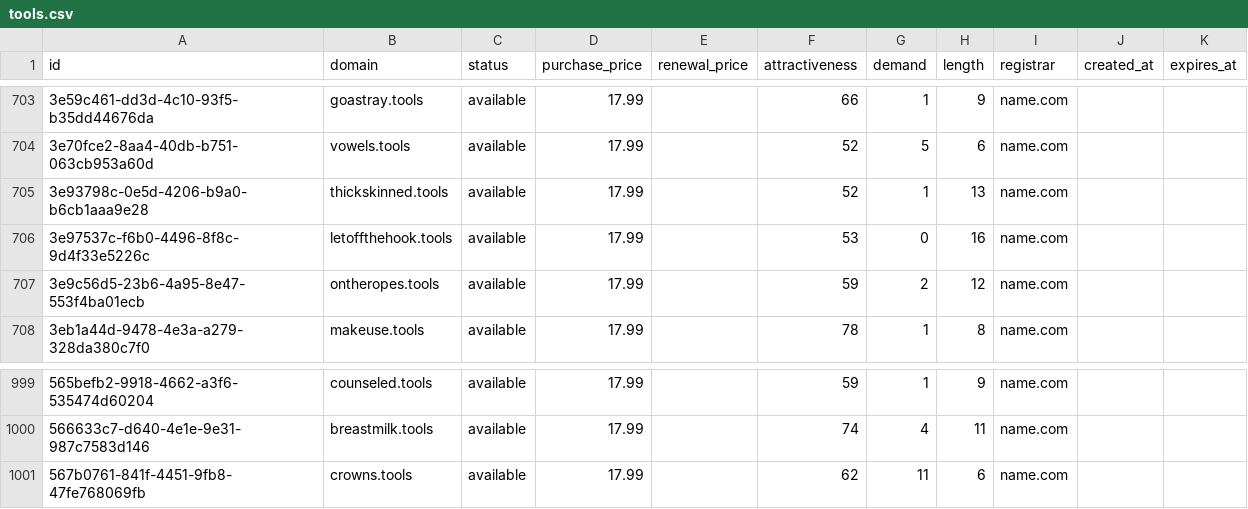
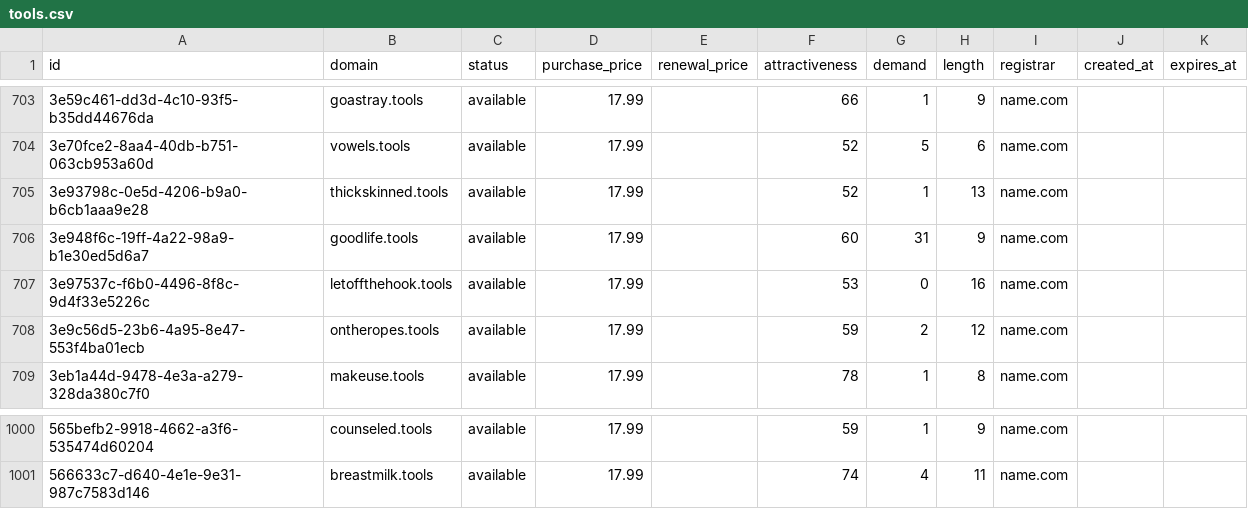
Before and after one commit to UniqueDomains/tools-oneword-domains, a CSV file: tools.csv, drawn as a sheet; only a part is shown, gaps mark what is left out.

Commit message:
Domains update

```diff
--- a/tools.csv
+++ b/tools.csv
@@ -705,2 +705,3 @@ id,domain,status,purchase_price,renewal_price,attractiveness,demand,length,regis
 3e93798c-0e5d-4206-b9a0-b6cb1aaa9e28,thickskinned.tools,available,17.99,,52,1,13,name.com,,
+3e948f6c-19ff-4a22-98a9-b1e30ed5d6a7,goodlife.tools,available,17.99,,60,31,9,name.com,,
 3e97537c-f6b0-4496-8f8c-9d4f33e5226c,letoffthehook.tools,available,17.99,,53,0,16,name.com,,
@@ -1000,2 +1001 @@ id,domain,status,purchase_price,renewal_price,attractiveness,demand,length,regis
 566633c7-d640-4e1e-9e31-987c7583d146,breastmilk.tools,available,17.99,,74,4,11,name.com,,
-567b0761-841f-4451-9fb8-47fe768069fb,crowns.tools,available,17.99,,62,11,6,name.com,,
```
Also changed, not shown: 4 other files.
